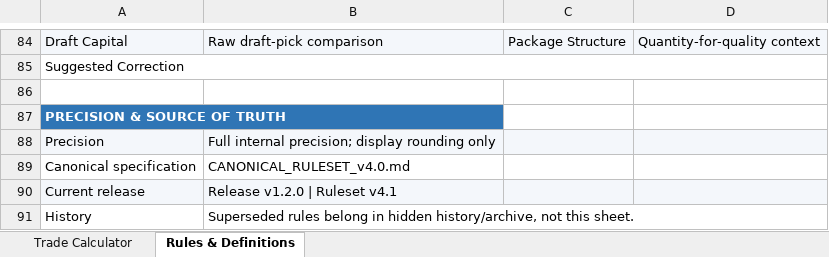
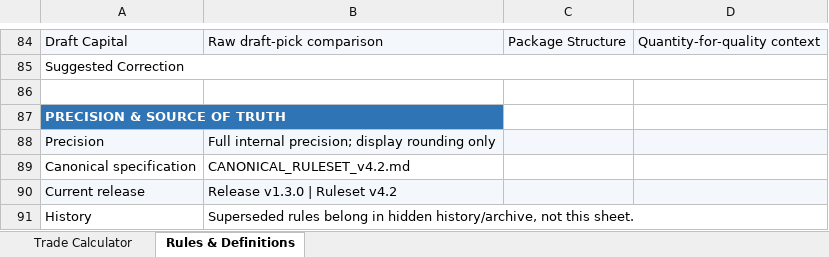
Before and after one commit to bms70/madden-trade-calculator, an Excel workbook: reference/Madden League Trade Calculator v4.2.xlsx, sheet Rules & Definitions, drawn as a sheet; only a part is shown, gaps mark what is left out; values as stored, in another font and other column widths than the file's, no borders; the diff names each change by its address in the sheet, - before the commit and + after, or states it on an @@ line.

Commit message:
Align v4.2 reference workbook for v1.4.0 validation
- Correct canonical Ruleset reference to CANONICAL_RULESET_v4.2.md
- Correct current workbook release mapping to v1.3.0 / Ruleset v4.2
- Preserve existing v4.2 formulas and reference implementation
- Complete desktop Excel recalculation sign-off
- Support final v1.4.0 Excel/Web validation

```diff
--- a/reference/Madden League Trade Calculator v4.2.xlsx (sheet Rules & Definitions)
+++ b/reference/Madden League Trade Calculator v4.2.xlsx (sheet Rules & Definitions)
-B89: CANONICAL_RULESET_v4.0.md
+B89: CANONICAL_RULESET_v4.2.md
-B90: Release v1.2.0 | Ruleset v4.1
+B90: Release v1.3.0 | Ruleset v4.2
```
